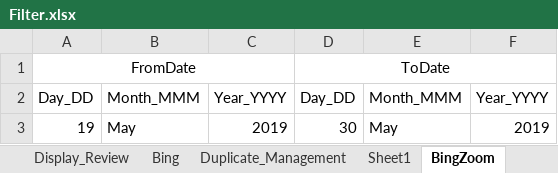
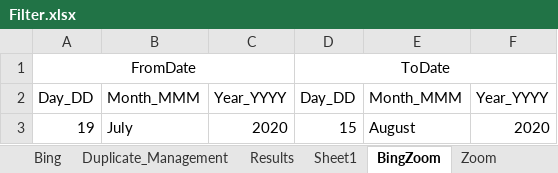
Before and after one commit to DAC-Projects/DACAutomation, an Excel workbook: data/Filter.xlsx, sheet BingZoom, drawn as a sheet; values as stored, in another font and other column widths than the file's, no borders; the diff names each change by its address in the sheet, - before the commit and + after, or states it on an @@ line.

```diff
--- a/data/Filter.xlsx (sheet BingZoom)
+++ b/data/Filter.xlsx (sheet BingZoom)
+sheet tab: Results
-B3: May
+B3: July
-C3: 2019
+C3: 2020
-D3: 30
+D3: 15
-E3: May
+E3: August
-F3: 2019
+F3: 2020
```
Also changed, not shown: sheet Duplicate_Management, sheet Bing, sheet TPSEE, sheet Zoom, other sheet tabs, 8 other files.
